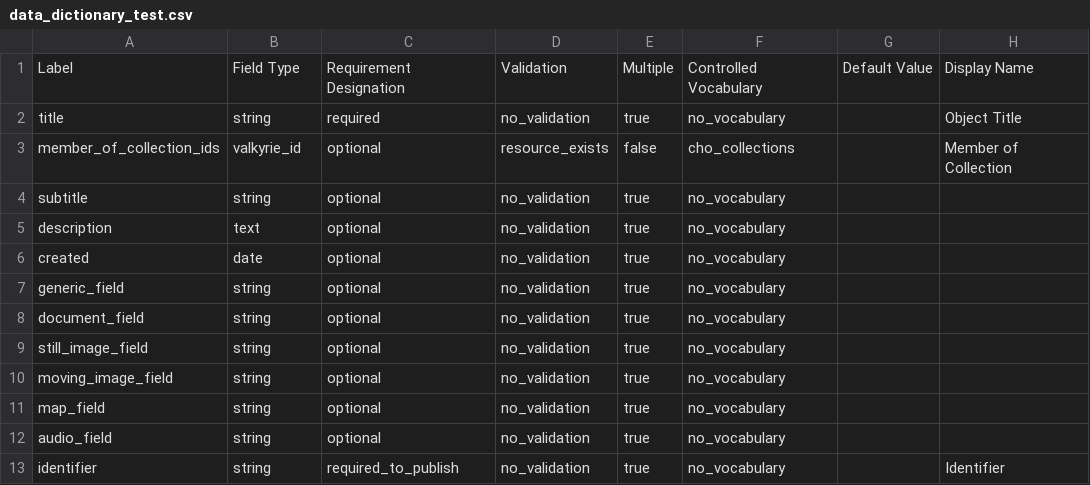
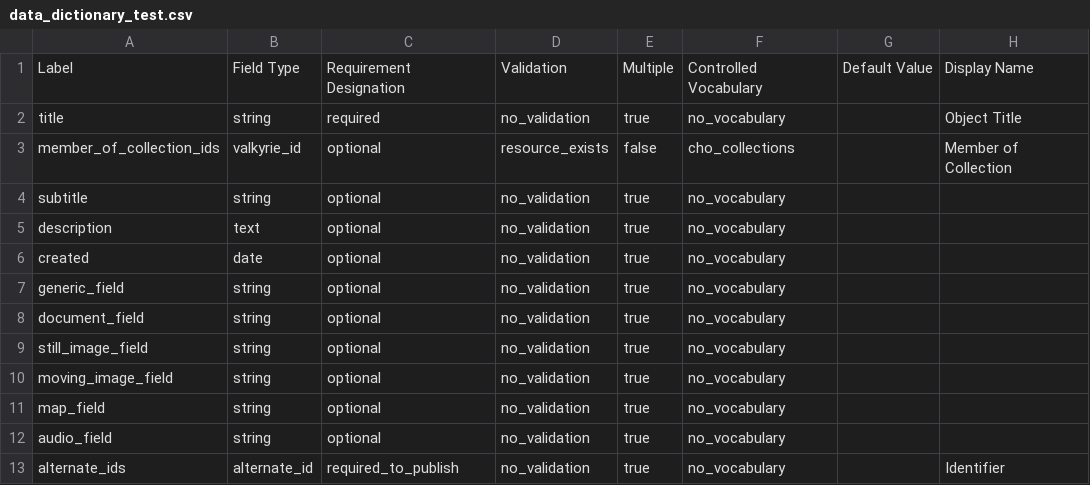
Before and after one commit to psu-libraries/cho, a CSV file: config/data_dictionary/data_dictionary_test.csv, drawn as a sheet; only a part is shown; the diff names each change by its address in the sheet, - before the commit and + after, or states it on an @@ line.

```diff
--- a/config/data_dictionary/data_dictionary_test.csv
+++ b/config/data_dictionary/data_dictionary_test.csv
-A13: identifier
+A13: alternate_ids
-B13: string
+B13: alternate_id
```
Also changed, not shown: config/data_dictionary/data_dictionary_development.csv, config/data_dictionary/data_dictionary_production.csv, 12 other files.
